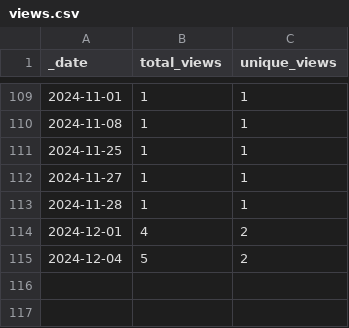
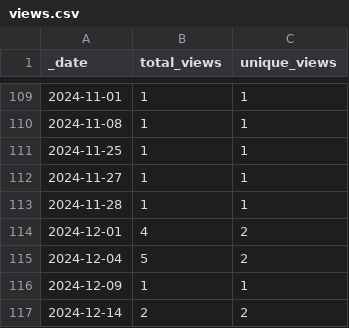
Before and after one commit to KajaBraz/ChatBox, a CSV file: traffic/views.csv, drawn as a sheet; only a part is shown, gaps mark what is left out; the diff names each change by its address in the sheet, - before the commit and + after, or states it on an @@ line.

```diff
--- a/traffic/views.csv
+++ b/traffic/views.csv
+row 116: 2024-12-09 | 1 | 1
+row 117: 2024-12-14 | 2 | 2
```
Also changed, not shown: traffic/clones.csv, 1 other file.
